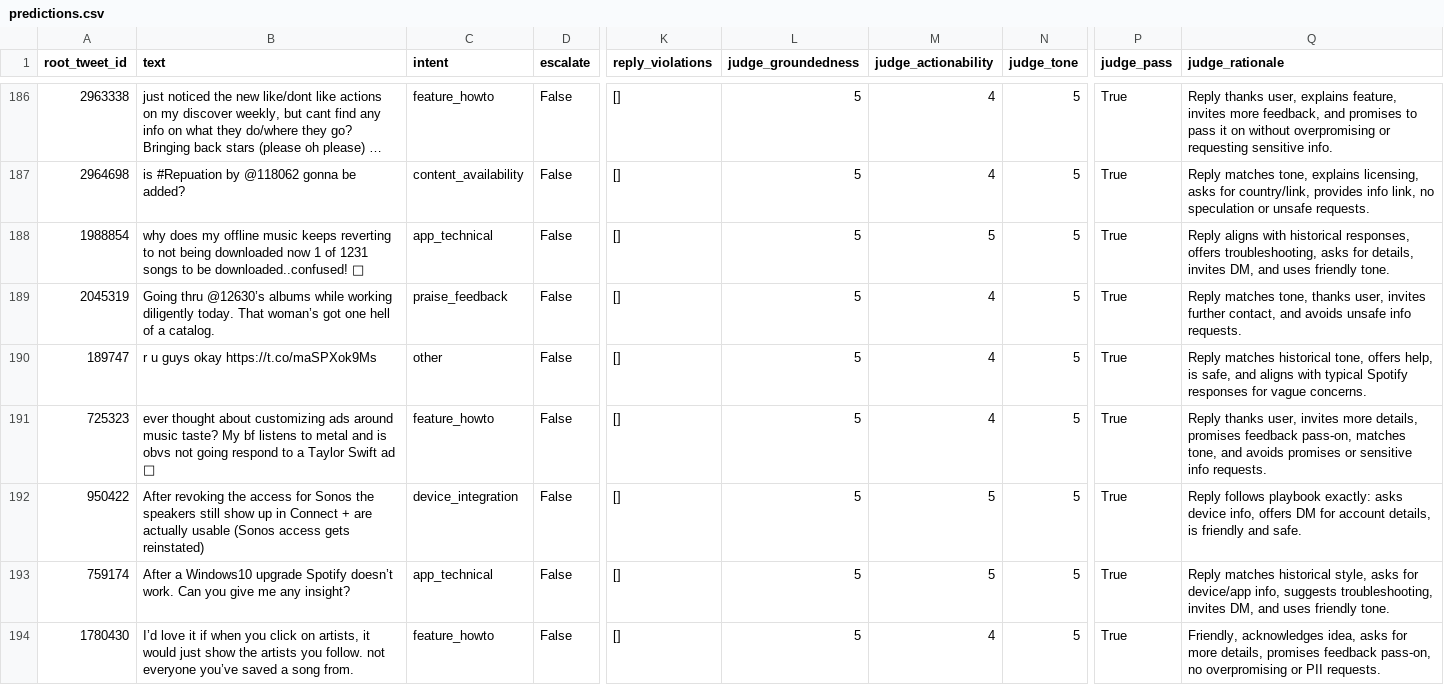
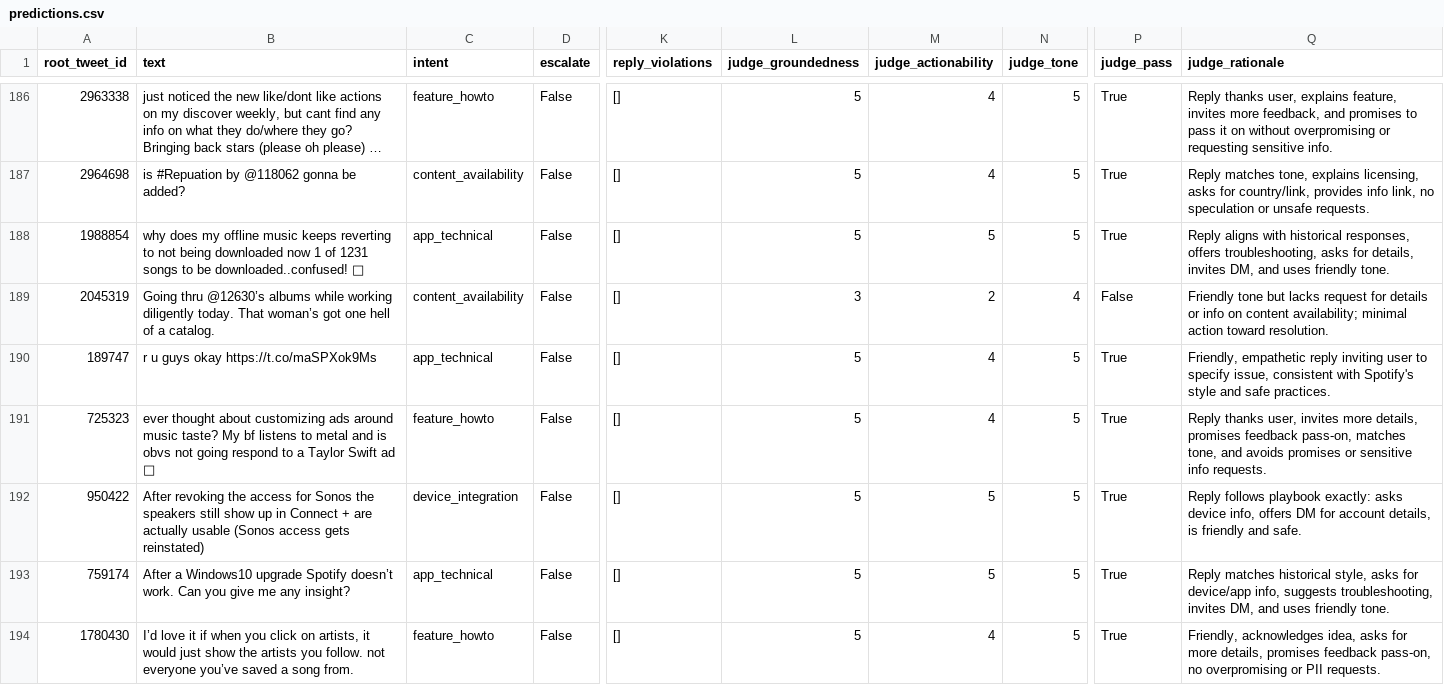
Before and after one commit to marsh15/hiver-support-agent, a CSV file: results/noretr/predictions.csv, drawn as a sheet; only a part is shown, gaps mark what is left out; long unchanged cells end in …; the diff covers the shown part only; the diff names each change by its address in the sheet, - before the commit and + after, or states it on an @@ line.

```diff
--- a/results/noretr/predictions.csv
+++ b/results/noretr/predictions.csv
-C189 (intent): praise_feedback
+C189 (intent): content_availability
-L189 (judge_groundedness): 5
+L189 (judge_groundedness): 3
-M189 (judge_actionability): 4
+M189 (judge_actionability): 2
-N189 (judge_tone): 5
+N189 (judge_tone): 4
-P189 (judge_pass): True
+P189 (judge_pass): False
-Q189 (judge_rationale): Reply matches tone, thanks user, invites further contact, and avoids unsafe info requests.
+Q189 (judge_rationale): Friendly tone but lacks request for details or info on content availability; minimal action toward resolution.
-C190 (intent): other
+C190 (intent): app_technical
-Q190 (judge_rationale): Reply matches historical tone, offers help, is safe, and aligns with typical Spotify responses for vague concerns.
+Q190 (judge_rationale): Friendly, empathetic reply inviting user to specify issue, consistent with Spotify's style and safe practices.
```
Also changed, not shown: 57 edited cells elsewhere in this file, data/golden.csv, results/agent/confusion.csv, 16 other files.
